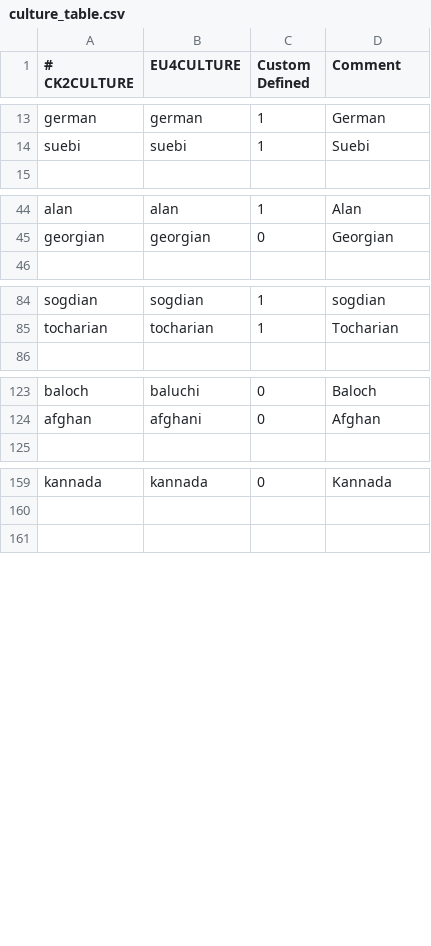
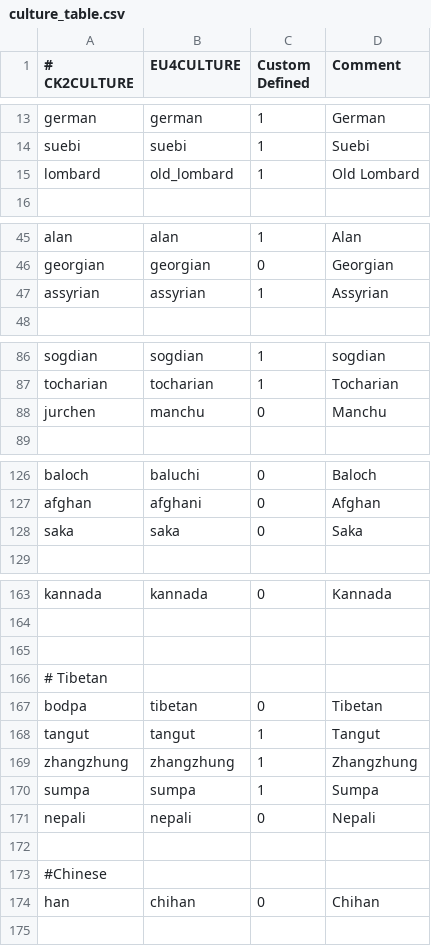
Before and after one commit to loup99/WtWSMS, a CSV file: WTWSMS/eu4_converter/culture_table.csv, drawn as a sheet; only a part is shown, gaps mark what is left out; the diff covers the shown part only; the diff names each change by its address in the sheet, - before the commit and + after, or states it on an @@ line.

```diff
--- a/WTWSMS/eu4_converter/culture_table.csv
+++ b/WTWSMS/eu4_converter/culture_table.csv
+row 15: lombard | old_lombard | 1 | Old Lombard
+row 47: assyrian | assyrian | 1 | Assyrian
+row 88: jurchen | manchu | 0 | Manchu
+row 128: saka | saka | 0 | Saka
+row 165: (empty)
+row 166: # Tibetan
+row 167: bodpa | tibetan | 0 | Tibetan
+row 168: tangut | tangut | 1 | Tangut
+row 169: zhangzhung | zhangzhung | 1 | Zhangzhung
+row 170: sumpa | sumpa | 1 | Sumpa
+row 171: nepali | nepali | 0 | Nepali
+row 172: (empty)
+row 173: #Chinese
+row 174: han | chihan | 0 | Chihan
```
Also changed, not shown: 1 edited cell elsewhere in this file, WTWSMS/eu4_converter/culture_gfx_table.csv, WTWSMS/eu4_converter/government_table.csv, 2 other files.
